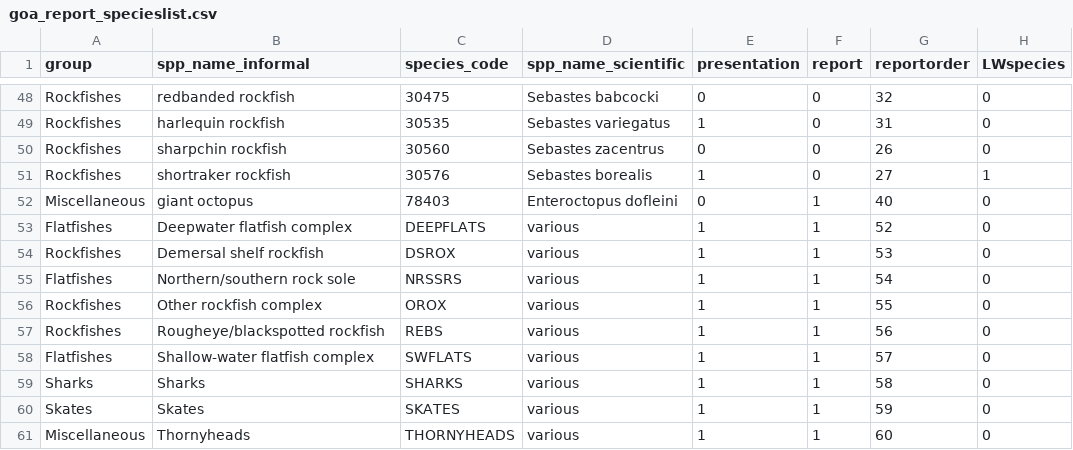
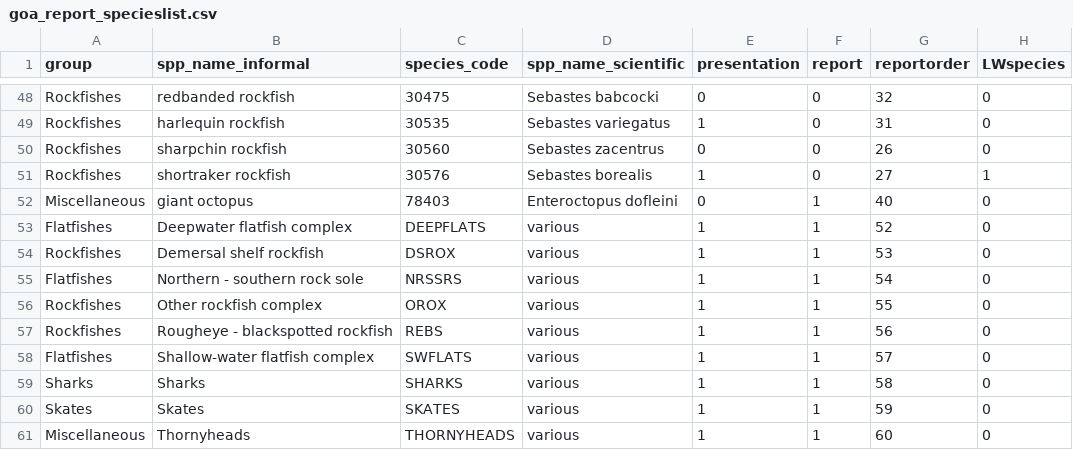
Before and after one commit to MargaretSiple-NOAA/goa-ai-data-reports, a CSV file: data/goa_report_specieslist.csv, drawn as a sheet; only a part is shown, gaps mark what is left out.

Commit message:
Remove slashes from common names in complexes to prevent file naming issues

```diff
--- a/data/goa_report_specieslist.csv
+++ b/data/goa_report_specieslist.csv
@@ -55,5 +55,5 @@ Flatfishes,Deepwater flatfish complex,DEEPFLATS,various,1,1,52,0
 Rockfishes,Demersal shelf rockfish,DSROX,various,1,1,53,0
-Flatfishes,Northern/southern rock sole,NRSSRS,various,1,1,54,0
+Flatfishes,Northern - southern rock sole,NRSSRS,various,1,1,54,0
 Rockfishes,Other rockfish complex,OROX,various,1,1,55,0
-Rockfishes,Rougheye/blackspotted rockfish,REBS,various,1,1,56,0
+Rockfishes,Rougheye - blackspotted rockfish,REBS,various,1,1,56,0
 Flatfishes,Shallow-water flatfish complex,SWFLATS,various,1,1,57,0
```
